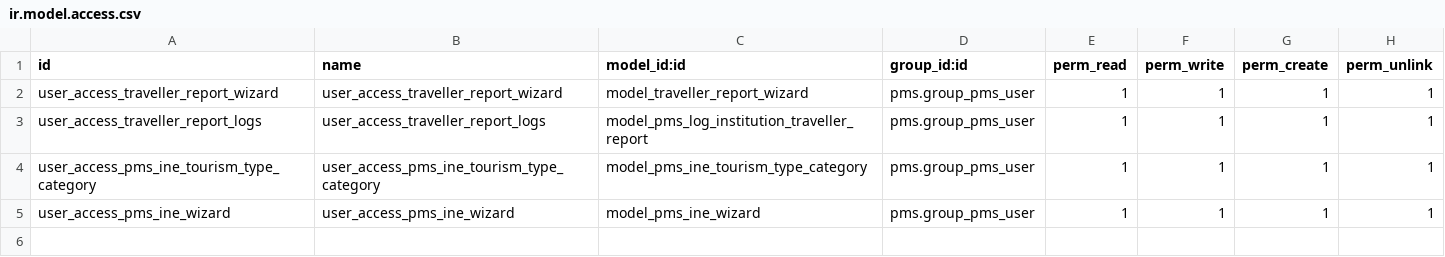
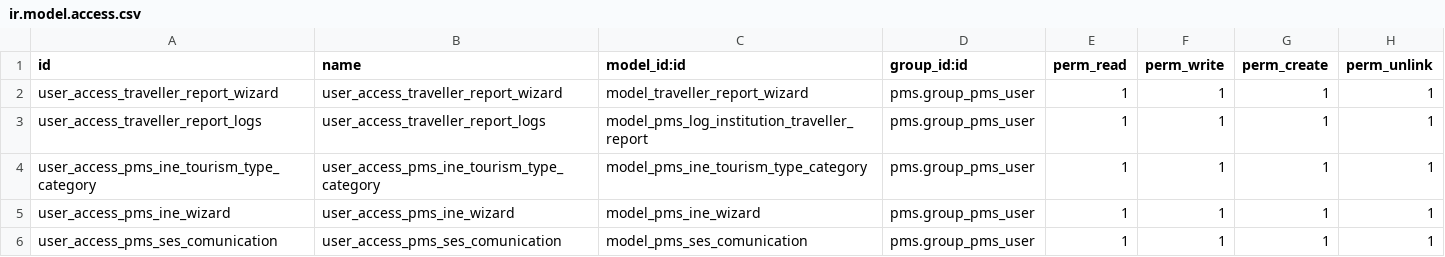
Before and after one commit to OCA/pms, a CSV file: pms_l10n_es/security/ir.model.access.csv, drawn as a sheet; the diff names each change by its address in the sheet, - before the commit and + after, or states it on an @@ line.

```diff
--- a/pms_l10n_es/security/ir.model.access.csv
+++ b/pms_l10n_es/security/ir.model.access.csv
+row 6: user_access_pms_ses_comunication | user_access_pms_ses_comunication | model_pms_ses_comunication | pms.group_pms_user | 1 | 1 | 1 | 1
```
Also changed, not shown: 21 other files.
